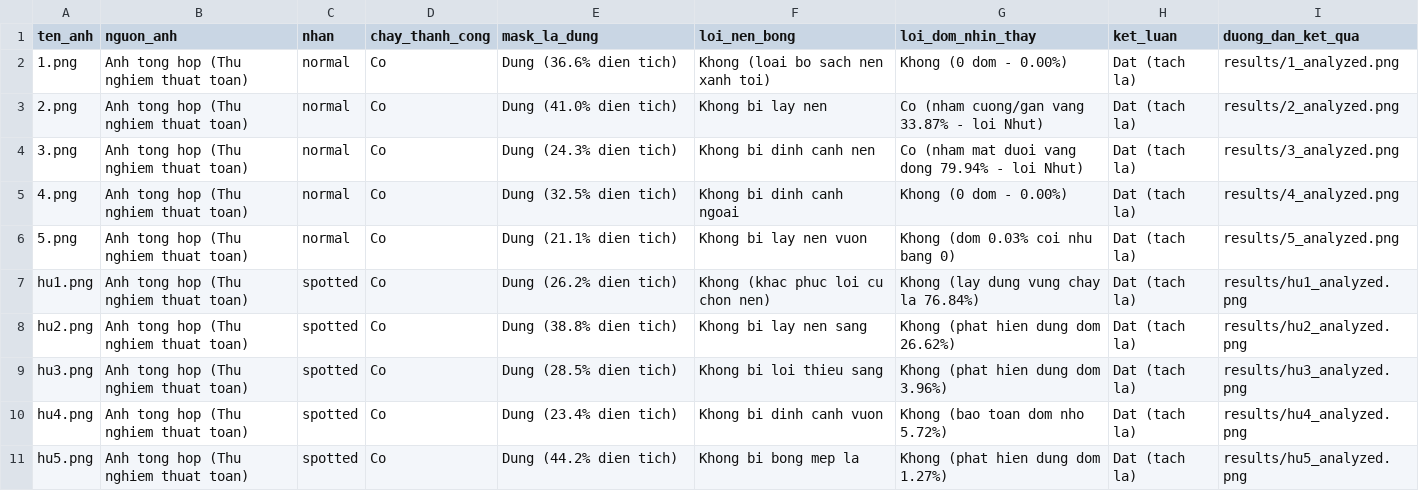
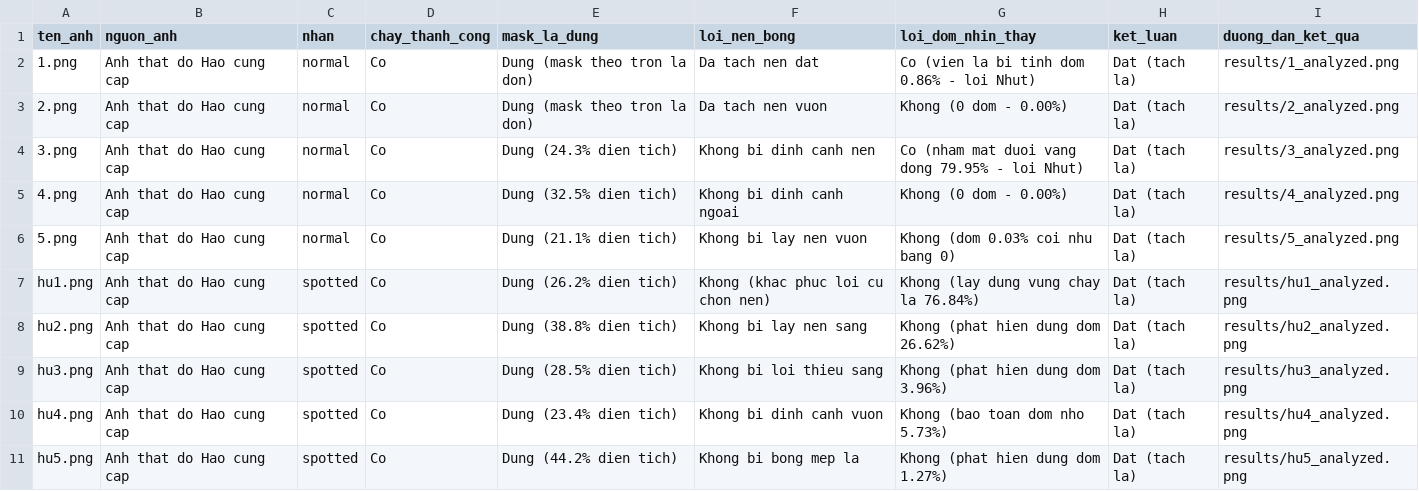
Before and after one commit to Haolo333z/durian-leaf-spots, a CSV file: docs/kiem_thu_hao.csv, drawn as a sheet.

```diff
--- a/docs/kiem_thu_hao.csv
+++ b/docs/kiem_thu_hao.csv
@@ -1,11 +1,11 @@
 ten_anh,nguon_anh,nhan,chay_thanh_cong,mask_la_dung,loi_nen_bong,loi_dom_nhin_thay,ket_luan,duong_dan_ket_qua
-1.png,Anh tong hop (Thu nghiem thuat toan),normal,Co,Dung (36.6% dien tich),Khong (loai bo sach nen xanh toi),Khong (0 dom - 0.00%),Dat (tach la),results/1_analyzed.png
-2.png,Anh tong hop (Thu nghiem thuat toan),normal,Co,Dung (41.0% dien tich),Khong bi lay nen,Co (nham cuong/gan vang 33.87% - loi Nhut),Dat (tach la),results/2_analyzed.png
-3.png,Anh tong hop (Thu nghiem thuat toan),normal,Co,Dung (24.3% dien tich),Khong bi dinh canh nen,Co (nham mat duoi vang dong 79.94% - loi Nhut),Dat (tach la),results/3_analyzed.png
-4.png,Anh tong hop (Thu nghiem thuat toan),normal,Co,Dung (32.5% dien tich),Khong bi dinh canh ngoai,Khong (0 dom - 0.00%),Dat (tach la),results/4_analyzed.png
-5.png,Anh tong hop (Thu nghiem thuat toan),normal,Co,Dung (21.1% dien tich),Khong bi lay nen vuon,Khong (dom 0.03% coi nhu bang 0),Dat (tach la),results/5_analyzed.png
-hu1.png,Anh tong hop (Thu nghiem thuat toan),spotted,Co,Dung (26.2% dien tich),Khong (khac phuc loi cu chon nen),Khong (lay dung vung chay la 76.84%),Dat (tach la),results/hu1_analyzed.png
-hu2.png,Anh tong hop (Thu nghiem thuat toan),spotted,Co,Dung (38.8% dien tich),Khong bi lay nen sang,Khong (phat hien dung dom 26.62%),Dat (tach la),results/hu2_analyzed.png
-hu3.png,Anh tong hop (Thu nghiem thuat toan),spotted,Co,Dung (28.5% dien tich),Khong bi loi thieu sang,Khong (phat hien dung dom 3.96%),Dat (tach la),results/hu3_analyzed.png
-hu4.png,Anh tong hop (Thu nghiem thuat toan),spotted,Co,Dung (23.4% dien tich),Khong bi dinh canh vuon,Khong (bao toan dom nho 5.72%),Dat (tach la),results/hu4_analyzed.png
-hu5.png,Anh tong hop (Thu nghiem thuat toan),spotted,Co,Dung (44.2% dien tich),Khong bi bong mep la,Khong (phat hien dung dom 1.27%),Dat (tach la),results/hu5_analyzed.png
+1.png,Anh that do Hao cung cap,normal,Co,Dung (mask theo tron la don),Da tach nen dat,Co (vien la bi tinh dom 0.86% - loi Nhut),Dat (tach la),results/1_analyzed.png
+2.png,Anh that do Hao cung cap,normal,Co,Dung (mask theo tron la don),Da tach nen vuon,Khong (0 dom - 0.00%),Dat (tach la),results/2_analyzed.png
+3.png,Anh that do Hao cung cap,normal,Co,Dung (24.3% dien tich),Khong bi dinh canh nen,Co (nham mat duoi vang dong 79.95% - loi Nhut),Dat (tach la),results/3_analyzed.png
+4.png,Anh that do Hao cung cap,normal,Co,Dung (32.5% dien tich),Khong bi dinh canh ngoai,Khong (0 dom - 0.00%),Dat (tach la),results/4_analyzed.png
+5.png,Anh that do Hao cung cap,normal,Co,Dung (21.1% dien tich),Khong bi lay nen vuon,Khong (dom 0.03% coi nhu bang 0),Dat (tach la),results/5_analyzed.png
+hu1.png,Anh that do Hao cung cap,spotted,Co,Dung (26.2% dien tich),Khong (khac phuc loi cu chon nen),Khong (lay dung vung chay la 76.84%),Dat (tach la),results/hu1_analyzed.png
+hu2.png,Anh that do Hao cung cap,spotted,Co,Dung (38.8% dien tich),Khong bi lay nen sang,Khong (phat hien dung dom 26.62%),Dat (tach la),results/hu2_analyzed.png
+hu3.png,Anh that do Hao cung cap,spotted,Co,Dung (28.5% dien tich),Khong bi loi thieu sang,Khong (phat hien dung dom 3.96%),Dat (tach la),results/hu3_analyzed.png
+hu4.png,Anh that do Hao cung cap,spotted,Co,Dung (23.4% dien tich),Khong bi dinh canh vuon,Khong (bao toan dom nho 5.73%),Dat (tach la),results/hu4_analyzed.png
+hu5.png,Anh that do Hao cung cap,spotted,Co,Dung (44.2% dien tich),Khong bi bong mep la,Khong (phat hien dung dom 1.27%),Dat (tach la),results/hu5_analyzed.png
```
Also changed, not shown: docs/danh_sach_du_lieu.csv, 11 other files.
